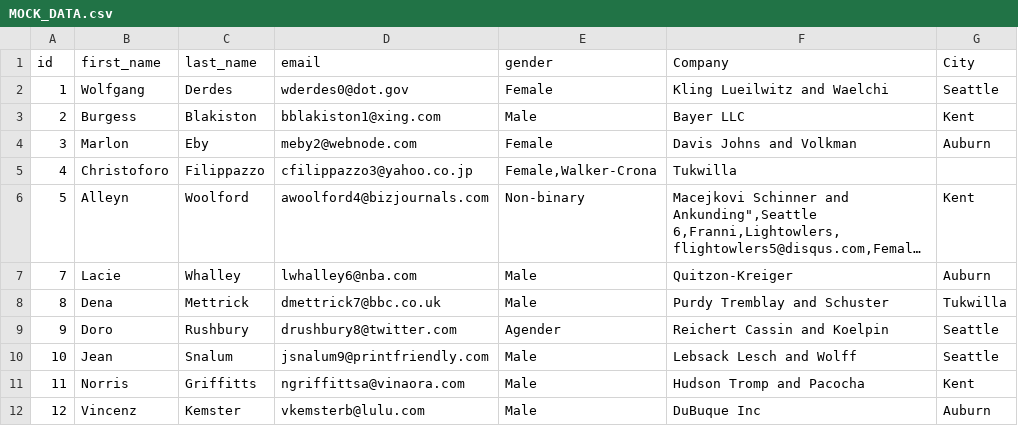
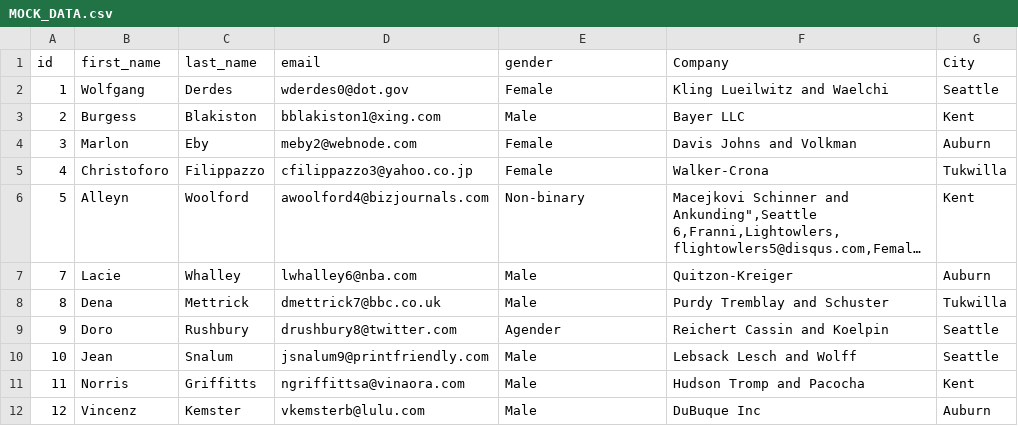
Before and after one commit to tzfrazier/classAssets, a CSV file: IST 423/Flatfiles/MOCK_DATA.csv, drawn as a sheet; only a part is shown; long unchanged cells end in …; the diff names each change by its address in the sheet, - before the commit and + after, or states it on an @@ line.

Commit message:
cOMIT MIT MIT

```diff
--- a/IST 423/Flatfiles/MOCK_DATA.csv
+++ b/IST 423/Flatfiles/MOCK_DATA.csv
-E5 (gender): Female,Walker-Crona
+E5 (gender): Female
-F5 (Company): Tukwilla
+F5 (Company): Walker-Crona
-G5 (City): (empty)
+G5 (City): Tukwilla
```
